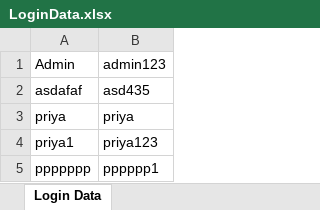
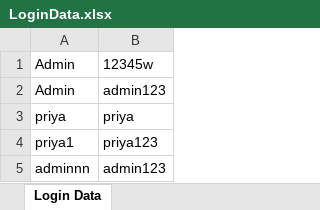
Before and after one commit to priyatherese/priya, an Excel workbook: capston/ExcelFile/LoginData.xlsx, sheet Login Data, drawn as a sheet; values as stored, in another font and other column widths than the file's, no borders; removed rows and columns are numbered as before the commit, all else as after; the diff names each change by its address in the sheet, - before the commit and + after, or states it on an @@ line.

```diff
--- a/capston/ExcelFile/LoginData.xlsx (sheet Login Data)
+++ b/capston/ExcelFile/LoginData.xlsx (sheet Login Data)
+row 1: Admin | 12345w
-row 2: asdafaf | asd435
-row 5: ppppppp | pppppp1
+row 5: adminnn | admin123
```
Also changed, not shown: 7 other files.
